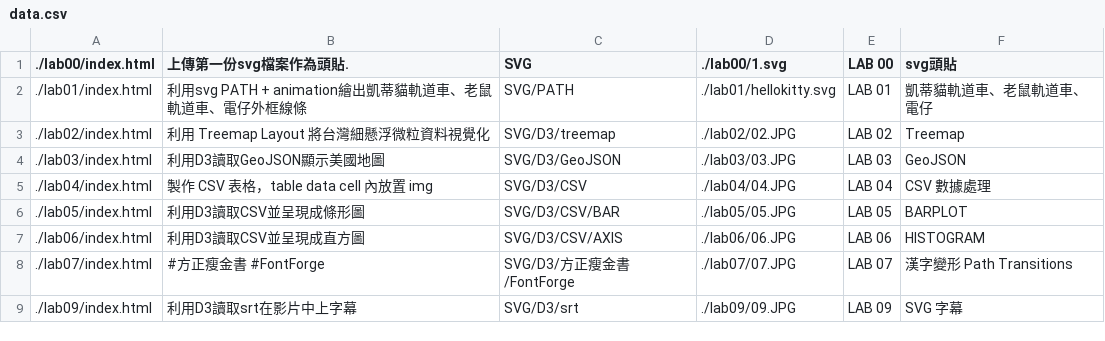
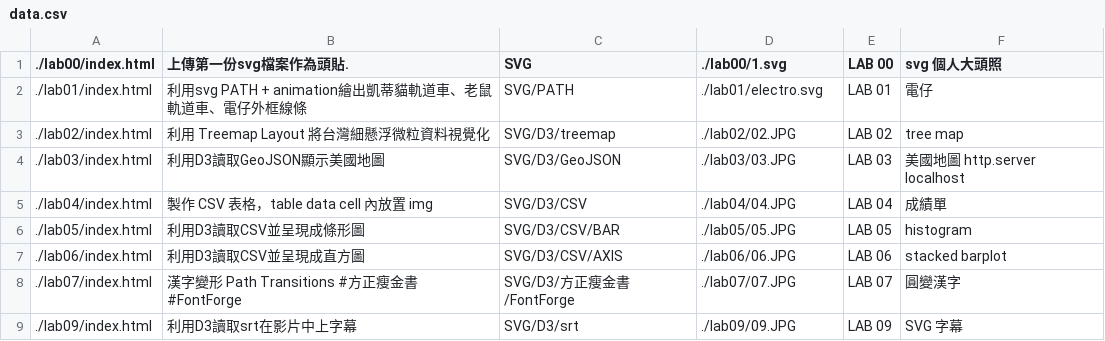
Before and after one commit to 95leohuang/vis2021s, a CSV file: data.csv, drawn as a sheet.

Commit message:
【Feat】 - Homepage change lab title

```diff
--- a/data.csv
+++ b/data.csv
@@ -1,9 +1,9 @@
-./lab00/index.html,上傳第一份svg檔案作為頭貼.,SVG,./lab00/1.svg,LAB 00,svg頭貼
-./lab01/index.html,利用svg PATH + animation繪出凱蒂貓軌道車、老鼠軌道車、電仔外框線條,SVG/PATH,./lab01/hellokitty.svg,LAB 01,凱蒂貓軌道車、老鼠軌道車、電仔
-./lab02/index.html,利用 Treemap Layout 將台灣細懸浮微粒資料視覺化,SVG/D3/treemap,./lab02/02.JPG,LAB 02,Treemap
-./lab03/index.html,利用D3讀取GeoJSON顯示美國地圖,SVG/D3/GeoJSON,./lab03/03.JPG,LAB 03,"GeoJSON "
-./lab04/index.html,製作 CSV 表格，table data cell 內放置 img,SVG/D3/CSV,./lab04/04.JPG,LAB 04,CSV 數據處理
-./lab05/index.html,利用D3讀取CSV並呈現成條形圖,SVG/D3/CSV/BAR,./lab05/05.JPG,LAB 05,BARPLOT
-./lab06/index.html,利用D3讀取CSV並呈現成直方圖,SVG/D3/CSV/AXIS,./lab06/06.JPG,LAB 06,HISTOGRAM
-./lab07/index.html,#方正瘦金書 #FontForge,SVG/D3/方正瘦金書/FontForge,./lab07/07.JPG,LAB 07,漢字變形 Path Transitions
+./lab00/index.html,上傳第一份svg檔案作為頭貼.,SVG,./lab00/1.svg,LAB 00,svg 個人大頭照
+./lab01/index.html,利用svg PATH + animation繪出凱蒂貓軌道車、老鼠軌道車、電仔外框線條,SVG/PATH,./lab01/electro.svg,LAB 01,電仔
+./lab02/index.html,利用 Treemap Layout 將台灣細懸浮微粒資料視覺化,SVG/D3/treemap,./lab02/02.JPG,LAB 02,tree map
+./lab03/index.html,利用D3讀取GeoJSON顯示美國地圖,SVG/D3/GeoJSON,./lab03/03.JPG,LAB 03,美國地圖 http.server localhost
+./lab04/index.html,製作 CSV 表格，table data cell 內放置 img,SVG/D3/CSV,./lab04/04.JPG,LAB 04,成績單
+./lab05/index.html,利用D3讀取CSV並呈現成條形圖,SVG/D3/CSV/BAR,./lab05/05.JPG,LAB 05,histogram
+./lab06/index.html,利用D3讀取CSV並呈現成直方圖,SVG/D3/CSV/AXIS,./lab06/06.JPG,LAB 06,stacked barplot
+./lab07/index.html,漢字變形 Path Transitions #方正瘦金書 #FontForge,SVG/D3/方正瘦金書/FontForge,./lab07/07.JPG,LAB 07,圓變漢字
 ./lab09/index.html,利用D3讀取srt在影片中上字幕,SVG/D3/srt,./lab09/09.JPG,LAB 09,SVG 字幕
```
